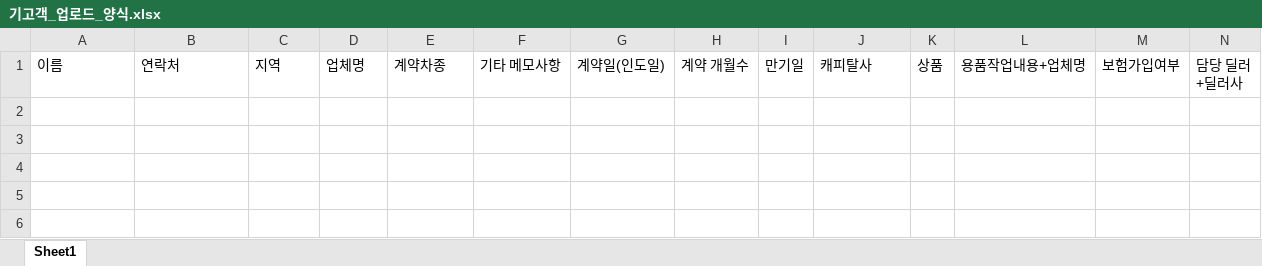
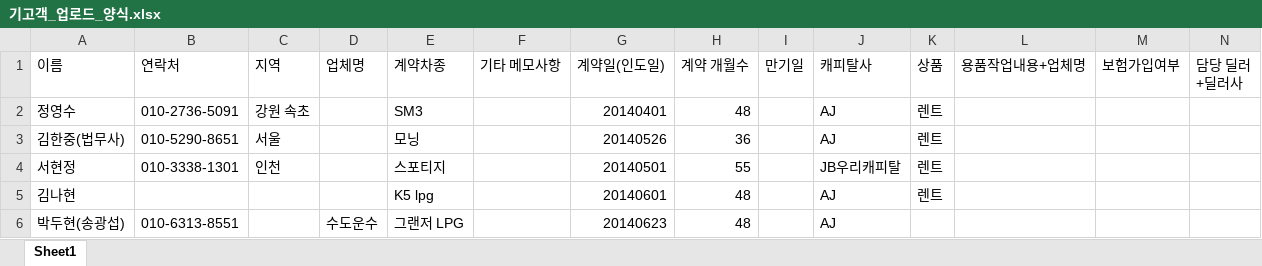
Before and after one commit to 7dugi/CMhelper_v1, an Excel workbook: 기고객_업로드_양식.xlsx, sheet Sheet1, drawn as a sheet; only a part is shown; values as stored, in another font and other column widths than the file's, no borders; rows hold the shown columns only; the diff names each change by its address in the sheet, - before the commit and + after, or states it on an @@ line.

```diff
--- a/기고객_업로드_양식.xlsx (sheet Sheet1)
+++ b/기고객_업로드_양식.xlsx (sheet Sheet1)
+row 2: 정영수 | 010-2736-5091 | 강원 속초 |  | SM3 |  | 20140401 | 48 |  | AJ | 렌트
+row 3: 김한중(법무사) | 010-5290-8651 | 서울 |  | 모닝 |  | 20140526 | 36 |  | AJ | 렌트
+row 4: 서현정 | 010-3338-1301 | 인천 |  | 스포티지 |  | 20140501 | 55 |  | JB우리캐피탈 | 렌트
+row 5: 김나현 |  |  |  | K5 lpg |  | 20140601 | 48 |  | AJ | 렌트
+row 6: 박두현(송광섭) | 010-6313-8551 |  | 수도운수 | 그랜저 LPG |  | 20140623 | 48 |  | AJ
```
Also changed, not shown: 18 other files.
